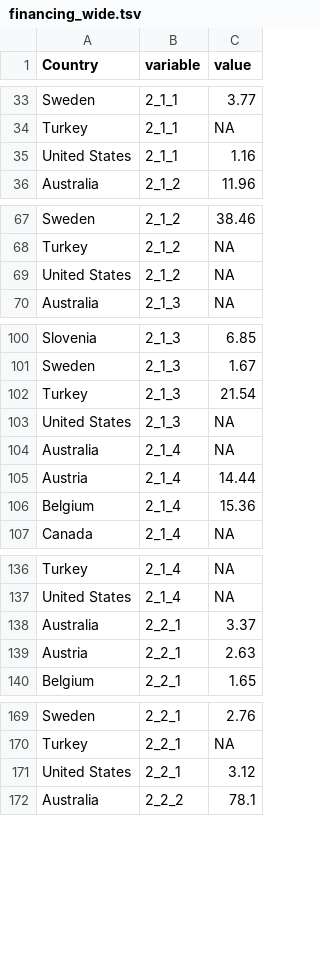
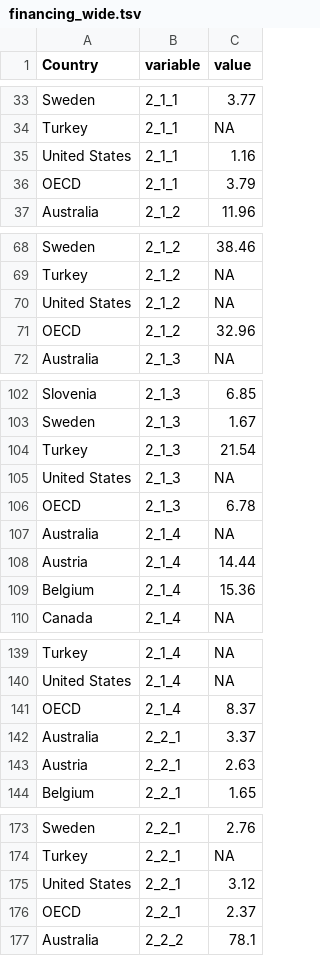
Before and after one commit to gitvfd/adult-Learning-OECD, a TSV file: v4.3/data/financing_wide.tsv, drawn as a sheet; only a part is shown, gaps mark what is left out; the diff covers the shown part only.

```diff
--- a/v4.3/data/financing_wide.tsv
+++ b/v4.3/data/financing_wide.tsv
@@ -35,2 +35,3 @@
 "United States"	"2_1_1"	1.16
+"OECD"	"2_1_1"	3.79
 "Australia"	"2_1_2"	11.96
@@ -69,2 +70,3 @@
 "United States"	"2_1_2"	NA
+"OECD"	"2_1_2"	32.96
 "Australia"	"2_1_3"	NA
@@ -103,2 +105,3 @@
 "United States"	"2_1_3"	NA
+"OECD"	"2_1_3"	6.78
 "Australia"	"2_1_4"	NA
@@ -137,2 +140,3 @@
 "United States"	"2_1_4"	NA
+"OECD"	"2_1_4"	8.37
 "Australia"	"2_2_1"	3.37
@@ -171,2 +175,3 @@
 "United States"	"2_2_1"	3.12
+"OECD"	"2_2_1"	2.37
 "Australia"	"2_2_2"	78.1
```
Also changed, not shown: 6 added rows elsewhere in this file, v4.3/data/alignment_wide.tsv, v4.3/data/inclusiveness_wide.tsv, 5 other files.
